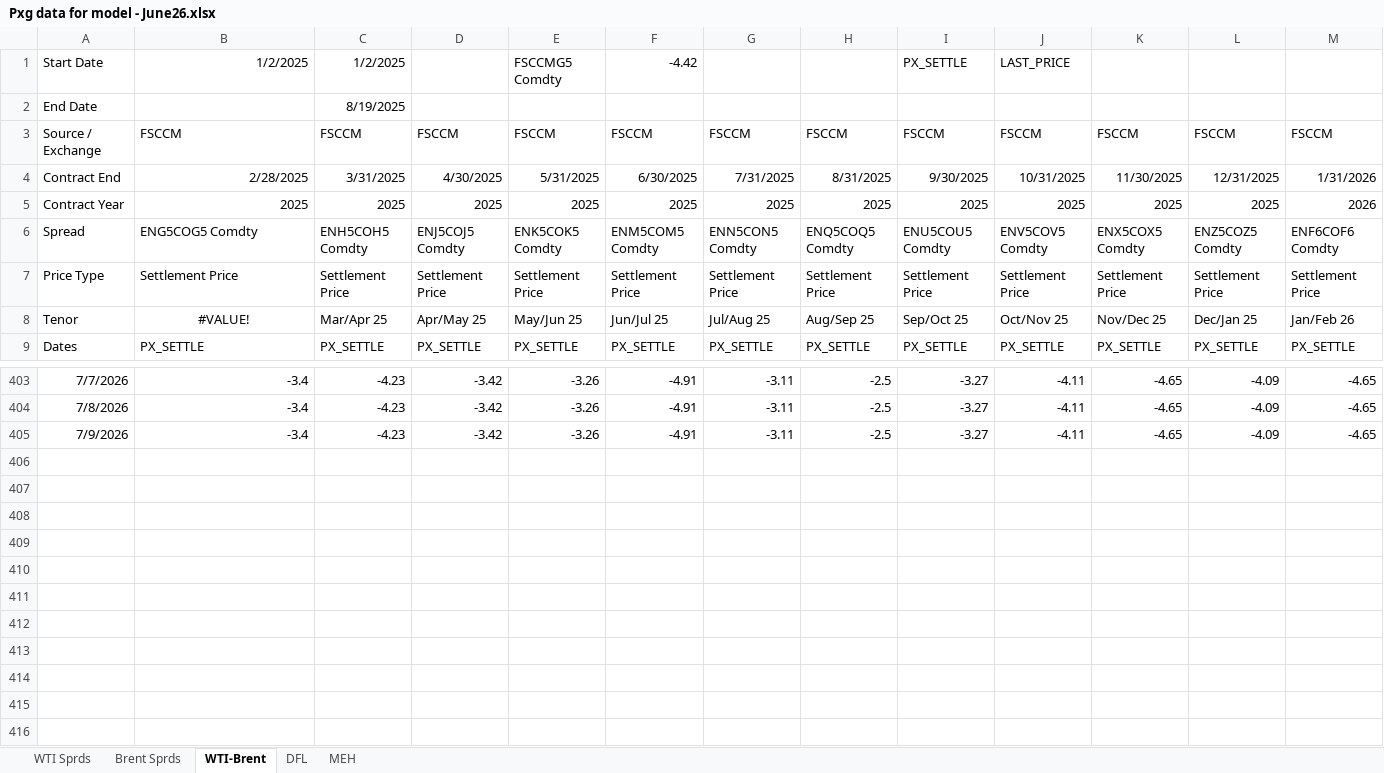
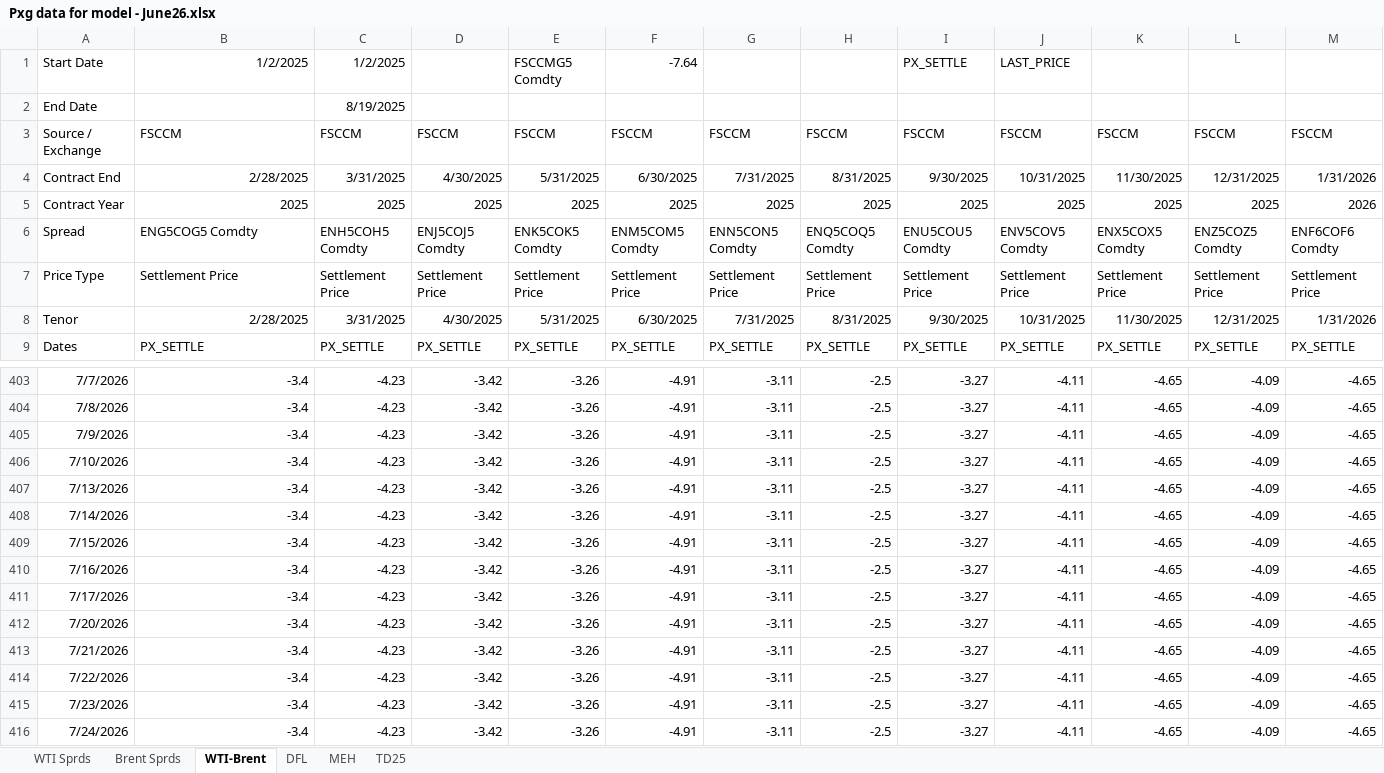
Before and after one commit to acantafio/Pricing-Model, an Excel workbook: Pxg data for model - June26.xlsx, sheet WTI-Brent, drawn as a sheet; only a part is shown, gaps mark what is left out; values as stored, in another font and other column widths than the file's, no borders; rows hold the shown columns only; the diff covers the shown part only; the diff names each change by its address in the sheet, - before the commit and + after, or states it on an @@ line.

```diff
--- a/Pxg data for model - June26.xlsx (sheet WTI-Brent)
+++ b/Pxg data for model - June26.xlsx (sheet WTI-Brent)
+sheet tab: TD25
-F1: -4.42
+F1: -7.64
-B8: #VALUE!
+B8: 2/28/2025
-B8 alignment: center
+B8 alignment: right
-C8: Mar/Apr 25
+C8: 3/31/2025
-D8: Apr/May 25
+D8: 4/30/2025
-E8: May/Jun 25
+E8: 5/31/2025
-F8: Jun/Jul 25
+F8: 6/30/2025
-G8: Jul/Aug 25
+G8: 7/31/2025
-H8: Aug/Sep 25
+H8: 8/31/2025
-I8: Sep/Oct 25
+I8: 9/30/2025
-J8: Oct/Nov 25
+J8: 10/31/2025
-K8: Nov/Dec 25
+K8: 11/30/2025
-L8: Dec/Jan 25
+L8: 12/31/2025
-M8: Jan/Feb 26
+M8: 1/31/2026
+row 406: 7/10/2026 | -3.4 | -4.23 | -3.42 | -3.26 | -4.91 | -3.11 | -2.5 | -3.27 | -4.11 | -4.65 | -4.09 | -4.65
+row 407: 7/13/2026 | -3.4 | -4.23 | -3.42 | -3.26 | -4.91 | -3.11 | -2.5 | -3.27 | -4.11 | -4.65 | -4.09 | -4.65
+row 408: 7/14/2026 | -3.4 | -4.23 | -3.42 | -3.26 | -4.91 | -3.11 | -2.5 | -3.27 | -4.11 | -4.65 | -4.09 | -4.65
+row 409: 7/15/2026 | -3.4 | -4.23 | -3.42 | -3.26 | -4.91 | -3.11 | -2.5 | -3.27 | -4.11 | -4.65 | -4.09 | -4.65
+row 410: 7/16/2026 | -3.4 | -4.23 | -3.42 | -3.26 | -4.91 | -3.11 | -2.5 | -3.27 | -4.11 | -4.65 | -4.09 | -4.65
+row 411: 7/17/2026 | -3.4 | -4.23 | -3.42 | -3.26 | -4.91 | -3.11 | -2.5 | -3.27 | -4.11 | -4.65 | -4.09 | -4.65
+row 412: 7/20/2026 | -3.4 | -4.23 | -3.42 | -3.26 | -4.91 | -3.11 | -2.5 | -3.27 | -4.11 | -4.65 | -4.09 | -4.65
+row 413: 7/21/2026 | -3.4 | -4.23 | -3.42 | -3.26 | -4.91 | -3.11 | -2.5 | -3.27 | -4.11 | -4.65 | -4.09 | -4.65
+row 414: 7/22/2026 | -3.4 | -4.23 | -3.42 | -3.26 | -4.91 | -3.11 | -2.5 | -3.27 | -4.11 | -4.65 | -4.09 | -4.65
+row 415: 7/23/2026 | -3.4 | -4.23 | -3.42 | -3.26 | -4.91 | -3.11 | -2.5 | -3.27 | -4.11 | -4.65 | -4.09 | -4.65
+row 416: 7/24/2026 | -3.4 | -4.23 | -3.42 | -3.26 | -4.91 | -3.11 | -2.5 | -3.27 | -4.11 | -4.65 | -4.09 | -4.65
```
Also changed, not shown: 28 edited cells elsewhere in this sheet, sheet MEH, sheet WTI Sprds, sheet DFL, sheet Brent Sprds, formulas that keep their value.
